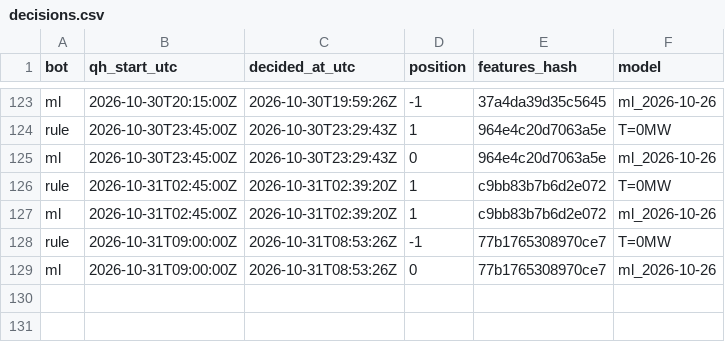
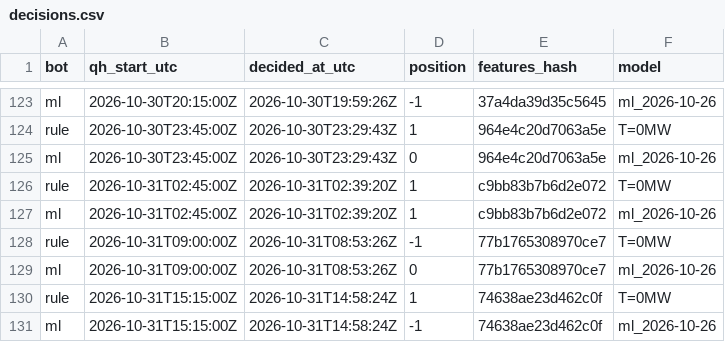
Before and after one commit to ThomasPiton/Intraday-Power, a CSV file: data/journal/decisions.csv, drawn as a sheet; only a part is shown, gaps mark what is left out.

```diff
--- a/data/journal/decisions.csv
+++ b/data/journal/decisions.csv
@@ -129 +129,3 @@ rule,2026-10-31T09:00:00Z,2026-10-31T08:53:26Z,-1,77b1765308970ce7,T=0MW
 ml,2026-10-31T09:00:00Z,2026-10-31T08:53:26Z,0,77b1765308970ce7,ml_2026-10-26
+rule,2026-10-31T15:15:00Z,2026-10-31T14:58:24Z,1,74638ae23d462c0f,T=0MW
+ml,2026-10-31T15:15:00Z,2026-10-31T14:58:24Z,-1,74638ae23d462c0f,ml_2026-10-26
```
Also changed, not shown: data/journal/settlements.csv, 56 other files.
